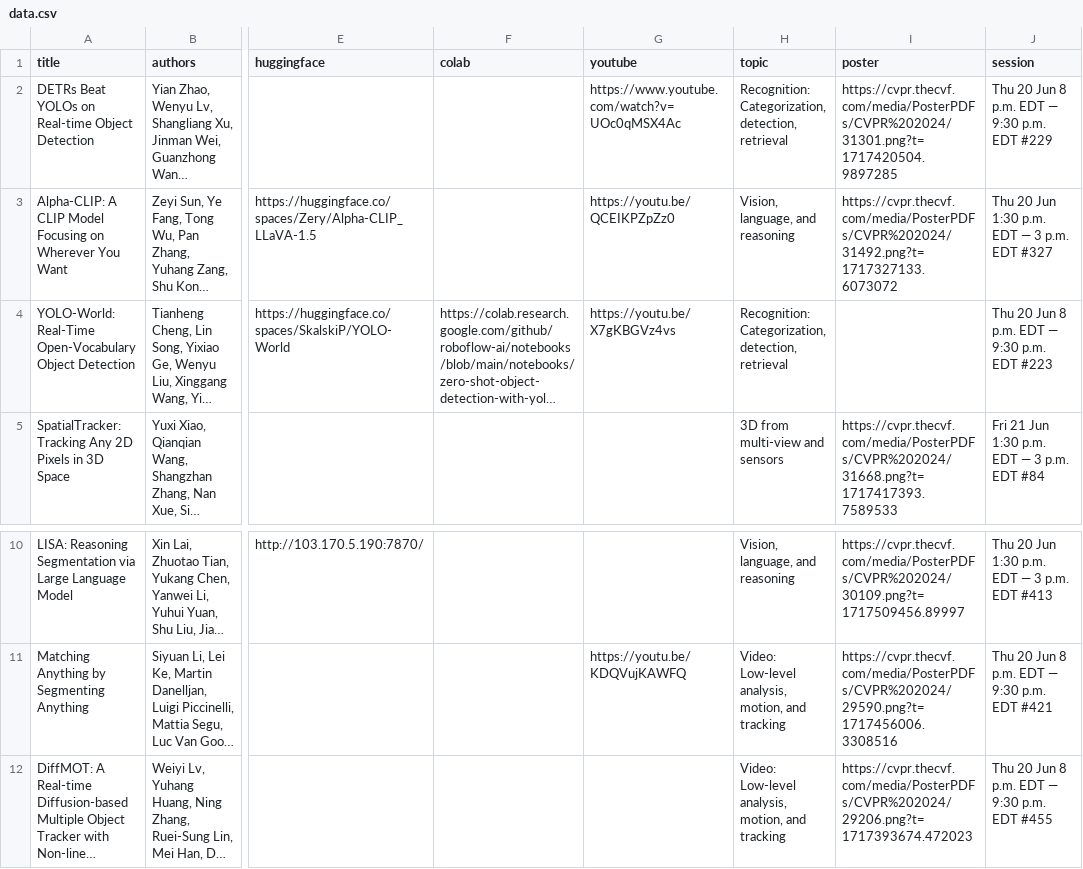
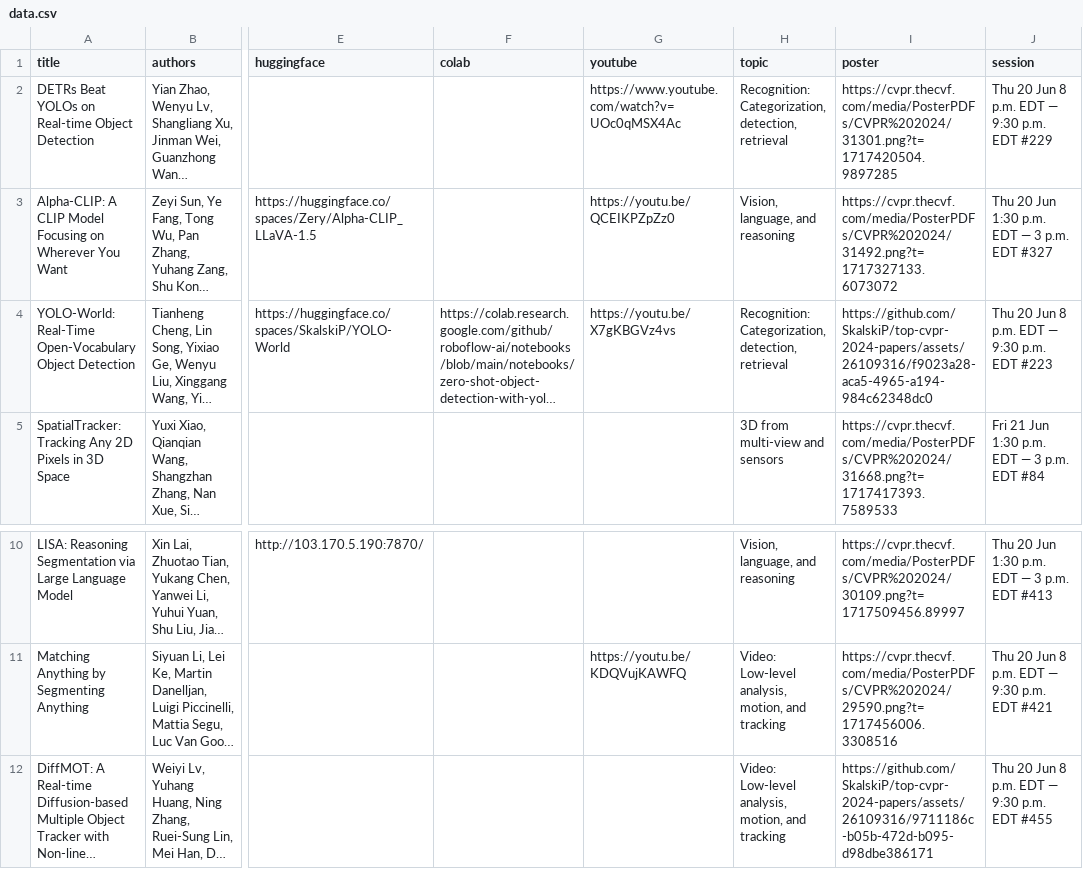
Before and after one commit to SkalskiP/top-cvpr-2024-papers, a CSV file: automation/data.csv, drawn as a sheet; only a part is shown, gaps mark what is left out; long unchanged cells end in …; the diff names each change by its address in the sheet, - before the commit and + after, or states it on an @@ line.

```diff
--- a/automation/data.csv
+++ b/automation/data.csv
-I4 (poster): (empty)
+I4 (poster): https://github.com/SkalskiP/top-cvpr-2024-papers/assets/26109316/f9023a28-aca5-4965-a194-984c62348dc0
-I12 (poster): https://cvpr.thecvf.com/media/PosterPDFs/CVPR%202024/29206.png?t=1717393674.472023
+I12 (poster): https://github.com/SkalskiP/top-cvpr-2024-papers/assets/26109316/9711186c-b05b-472d-b095-d98dbe386171
```
Also changed, not shown: 1 other file.
